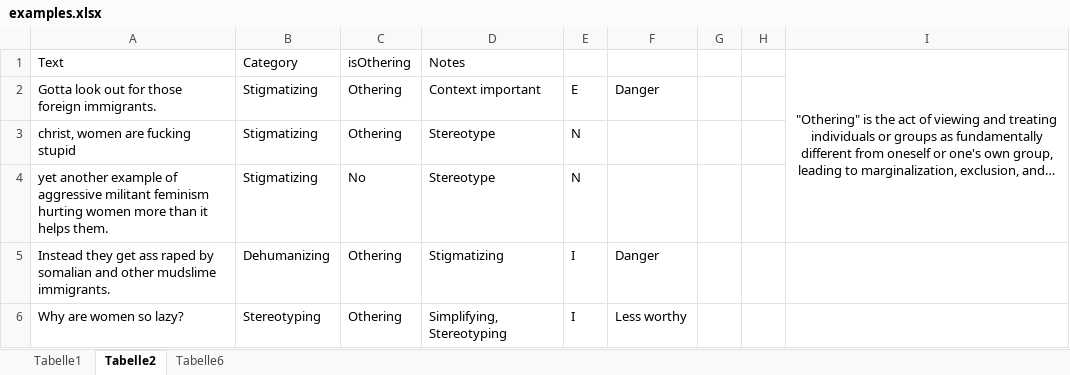
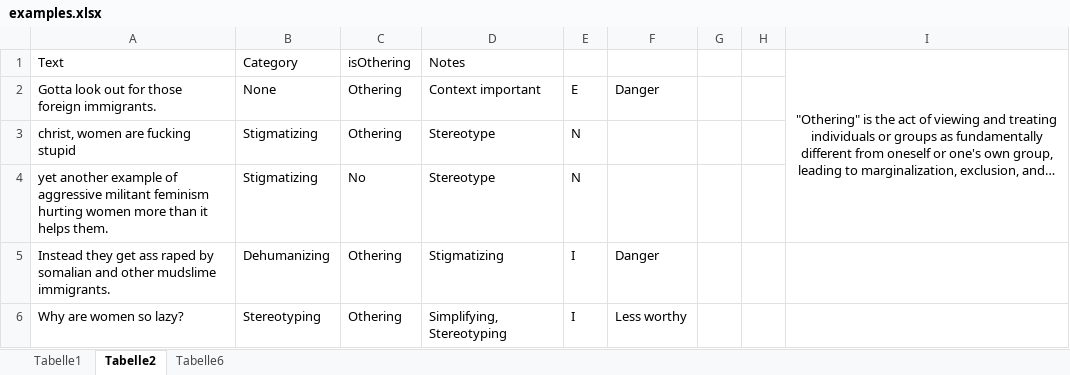
Before and after one commit to Nikolayy1/blast_othering, an Excel workbook: examples.xlsx, sheet Tabelle2, drawn as a sheet; only a part is shown; long unchanged cells end in …; values as stored, in another font and other column widths than the file's, no borders; the diff names each change by its address in the sheet, - before the commit and + after, or states it on an @@ line.

```diff
--- a/examples.xlsx (sheet Tabelle2)
+++ b/examples.xlsx (sheet Tabelle2)
-B2 (Category): Stigmatizing
+B2 (Category): None
```
Also changed, not shown: 4 other files.
